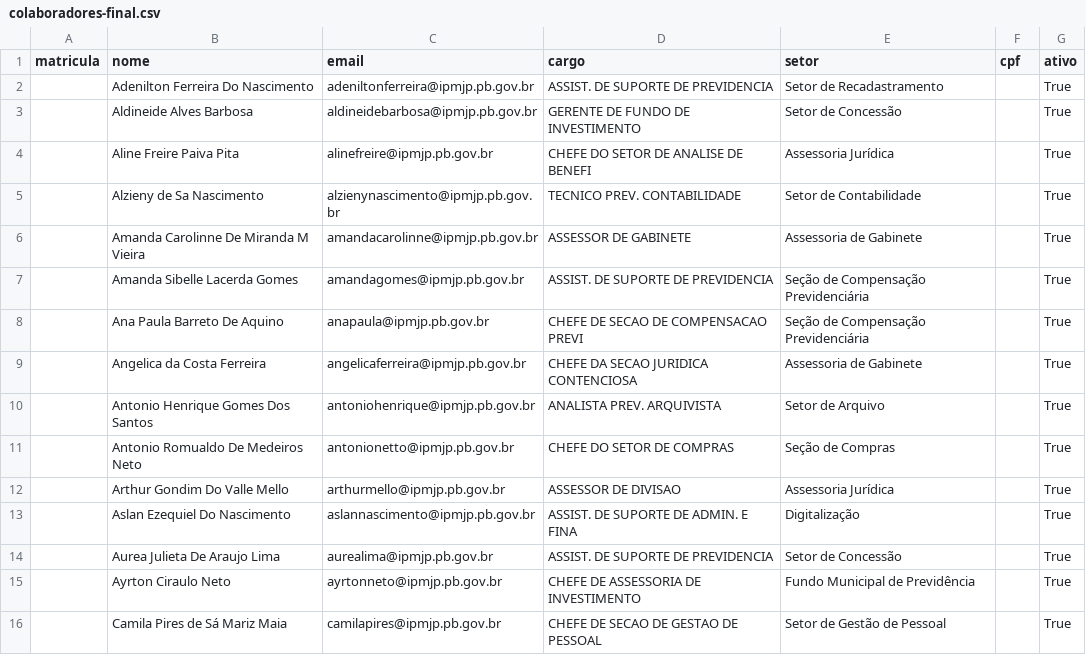
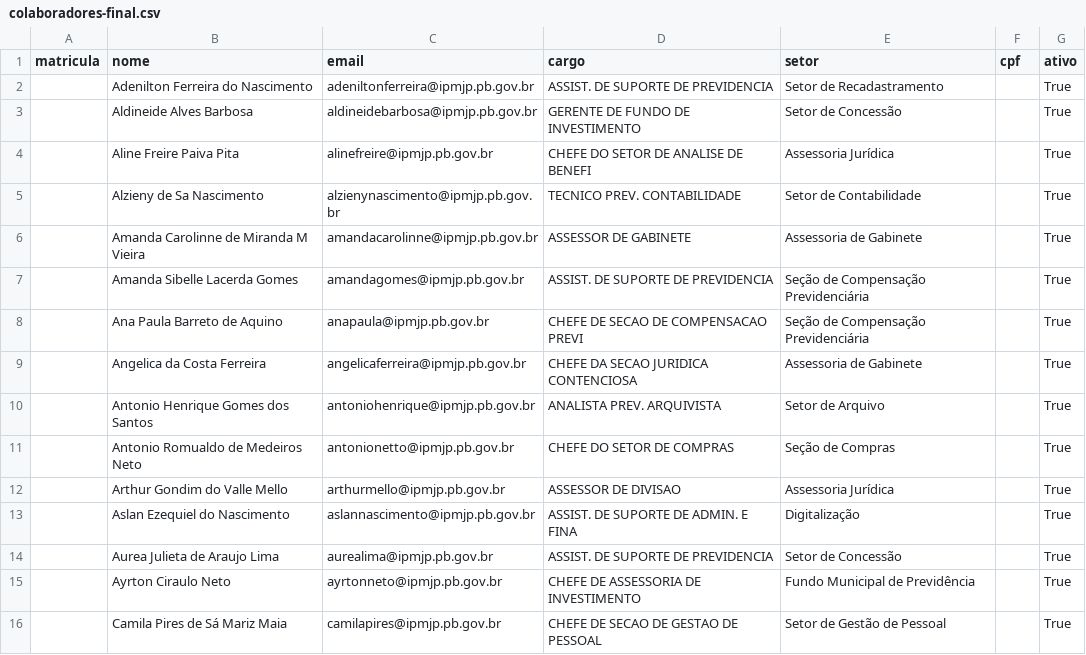
Before and after one commit to wellingtonsr1/sistema_patrimonio_mysql, a CSV file: docs/doc_provisorios/docs_para_testes/doc-final/colaboradores-final.csv, drawn as a sheet; only a part is shown; the diff covers the shown part only.

```diff
--- a/docs/doc_provisorios/docs_para_testes/doc-final/colaboradores-final.csv
+++ b/docs/doc_provisorios/docs_para_testes/doc-final/colaboradores-final.csv
@@ -1,3 +1,3 @@
 matricula,nome,email,cargo,setor,cpf,ativo
-,Adenilton Ferreira Do Nascimento,adeniltonferreira@ipmjp.pb.gov.br,ASSIST. DE SUPORTE DE PREVIDENCIA,Setor de Recadastramento,,True
+,Adenilton Ferreira do Nascimento,adeniltonferreira@ipmjp.pb.gov.br,ASSIST. DE SUPORTE DE PREVIDENCIA,Setor de Recadastramento,,True
 ,Aldineide Alves Barbosa,aldineidebarbosa@ipmjp.pb.gov.br,GERENTE DE FUNDO DE INVESTIMENTO,Setor de Concessão,,True
@@ -5,11 +5,11 @@ matricula,nome,email,cargo,setor,cpf,ativo
 ,Alzieny de Sa Nascimento,alzienynascimento@ipmjp.pb.gov.br,TECNICO PREV. CONTABILIDADE,Setor de Contabilidade,,True
-,Amanda Carolinne De Miranda M Vieira,amandacarolinne@ipmjp.pb.gov.br,ASSESSOR DE GABINETE,Assessoria de Gabinete,,True
+,Amanda Carolinne de Miranda M Vieira,amandacarolinne@ipmjp.pb.gov.br,ASSESSOR DE GABINETE,Assessoria de Gabinete,,True
 ,Amanda Sibelle Lacerda Gomes,amandagomes@ipmjp.pb.gov.br,ASSIST. DE SUPORTE DE PREVIDENCIA,Seção de Compensação Previdenciária,,True
-,Ana Paula Barreto De Aquino,anapaula@ipmjp.pb.gov.br,CHEFE DE SECAO DE COMPENSACAO PREVI,Seção de Compensação Previdenciária,,True
+,Ana Paula Barreto de Aquino,anapaula@ipmjp.pb.gov.br,CHEFE DE SECAO DE COMPENSACAO PREVI,Seção de Compensação Previdenciária,,True
 ,Angelica da Costa Ferreira,angelicaferreira@ipmjp.pb.gov.br,CHEFE DA SECAO JURIDICA CONTENCIOSA,Assessoria de Gabinete,,True
-,Antonio Henrique Gomes Dos Santos,antoniohenrique@ipmjp.pb.gov.br,ANALISTA PREV. ARQUIVISTA,Setor de Arquivo,,True
-,Antonio Romualdo De Medeiros Neto,antonionetto@ipmjp.pb.gov.br,CHEFE DO SETOR DE COMPRAS,Seção de Compras,,True
-,Arthur Gondim Do Valle Mello,arthurmello@ipmjp.pb.gov.br,ASSESSOR DE DIVISAO,Assessoria Jurídica,,True
-,Aslan Ezequiel Do Nascimento,aslannascimento@ipmjp.pb.gov.br,ASSIST. DE SUPORTE DE ADMIN. E FINA,Digitalização,,True
-,Aurea Julieta De Araujo Lima,aurealima@ipmjp.pb.gov.br,ASSIST. DE SUPORTE DE PREVIDENCIA,Setor de Concessão,,True
+,Antonio Henrique Gomes dos Santos,antoniohenrique@ipmjp.pb.gov.br,ANALISTA PREV. ARQUIVISTA,Setor de Arquivo,,True
+,Antonio Romualdo de Medeiros Neto,antonionetto@ipmjp.pb.gov.br,CHEFE DO SETOR DE COMPRAS,Seção de Compras,,True
+,Arthur Gondim do Valle Mello,arthurmello@ipmjp.pb.gov.br,ASSESSOR DE DIVISAO,Assessoria Jurídica,,True
+,Aslan Ezequiel do Nascimento,aslannascimento@ipmjp.pb.gov.br,ASSIST. DE SUPORTE DE ADMIN. E FINA,Digitalização,,True
+,Aurea Julieta de Araujo Lima,aurealima@ipmjp.pb.gov.br,ASSIST. DE SUPORTE DE PREVIDENCIA,Setor de Concessão,,True
 ,Ayrton Ciraulo Neto,ayrtonneto@ipmjp.pb.gov.br,CHEFE DE ASSESSORIA DE INVESTIMENTO,Fundo Municipal de Previdência,,True
```
Also changed, not shown: 24 added rows, 1 removed row and 20 edited cells elsewhere in this file, docs/doc_provisorios/docs_para_testes/doc-final/equipamentos.csv, 4 other files.
